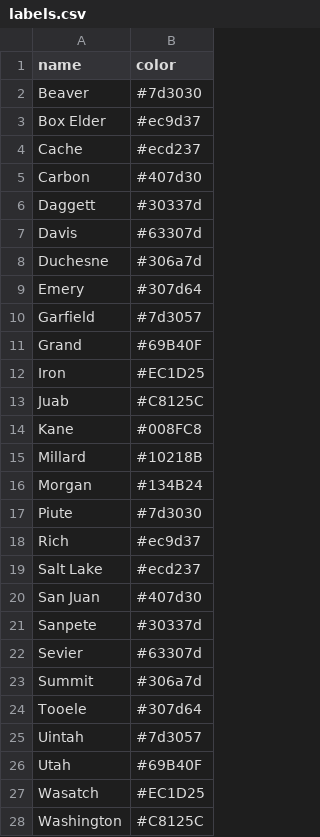
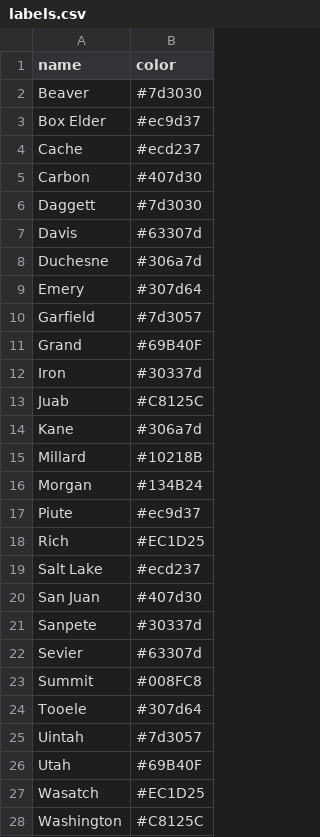
Before and after one commit to mitralz/Origin-Destination-Volume-Visualization, a CSV file: data/labels.csv, drawn as a sheet; only a part is shown.

```diff
--- a/data/labels.csv
+++ b/data/labels.csv
@@ -5,3 +5,3 @@ Cache,#ecd237
 Carbon,#407d30
-Daggett,#30337d
+Daggett,#7d3030
 Davis,#63307d
@@ -11,9 +11,9 @@ Garfield,#7d3057
 Grand,#69B40F
-Iron,#EC1D25
+Iron,#30337d
 Juab,#C8125C
-Kane,#008FC8
+Kane,#306a7d
 Millard,#10218B
 Morgan,#134B24
-Piute,#7d3030
-Rich,#ec9d37
+Piute,#ec9d37
+Rich,#EC1D25
 Salt Lake,#ecd237
@@ -22,3 +22,3 @@ Sanpete,#30337d
 Sevier,#63307d
-Summit,#306a7d
+Summit,#008FC8
 Tooele,#307d64
```
Also changed, not shown: 3 other files.
